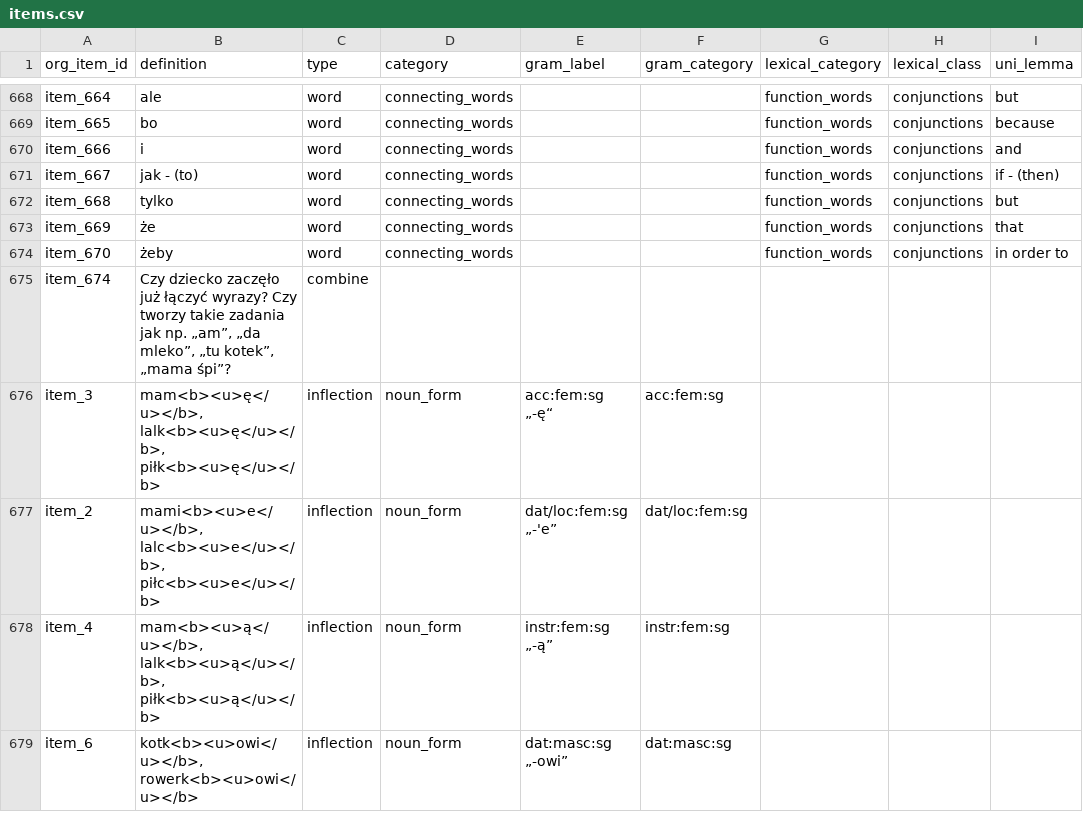
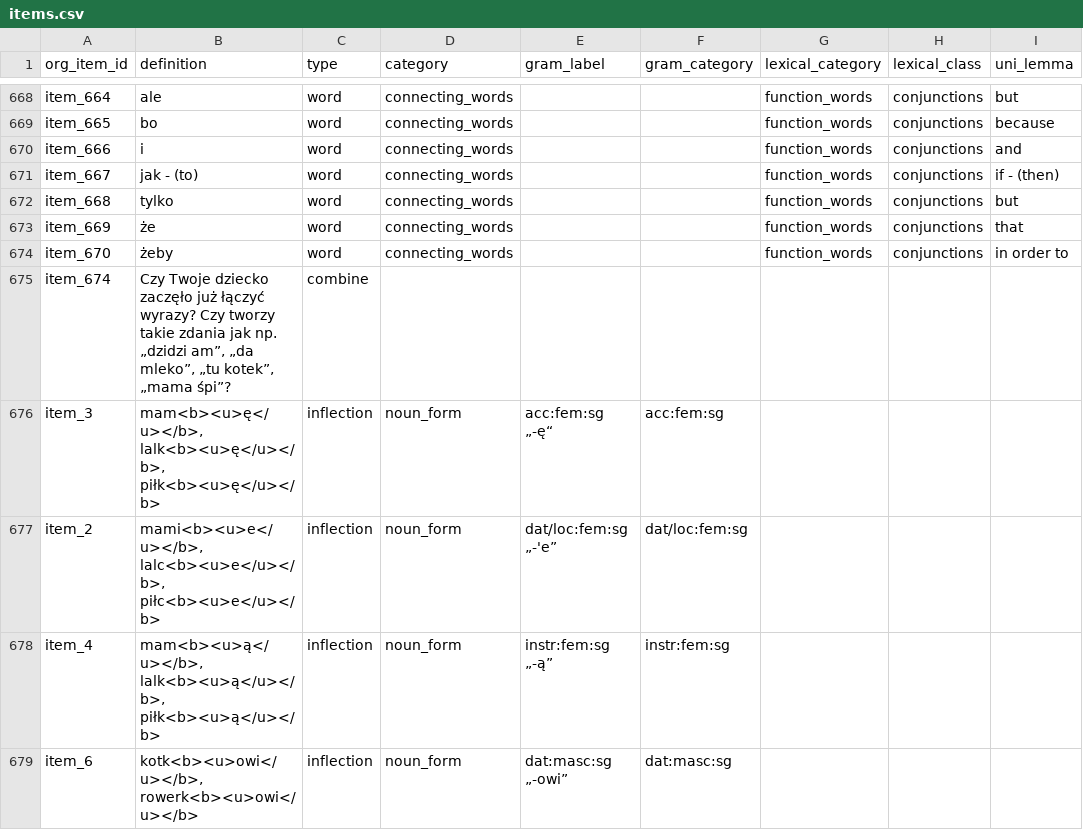
Before and after one commit to pikrol/CDI-online, a CSV file: www/languages/pl/forms/static/ws-gram-p2/items.csv, drawn as a sheet; only a part is shown, gaps mark what is left out; the diff names each change by its address in the sheet, - before the commit and + after, or states it on an @@ line.

Commit message:
Combine help corrected & combine item typo corrected in all Pl forms

```diff
--- a/www/languages/pl/forms/static/ws-gram-p2/items.csv
+++ b/www/languages/pl/forms/static/ws-gram-p2/items.csv
-B675 (definition): Czy dziecko zaczęło już łączyć wyrazy? Czy tworzy takie zadania jak np. „am”, „da mleko”,…
+B675 (definition): Czy Twoje dziecko zaczęło już łączyć wyrazy? Czy tworzy takie zdania jak np. „dzidzi am”, „da mleko”,…
```
Also changed, not shown: www/languages/pl/forms/static/ws-gram-p2/translations.csv, www/languages/pl/forms/static/ws-to-en/items.csv, 6 other files.
